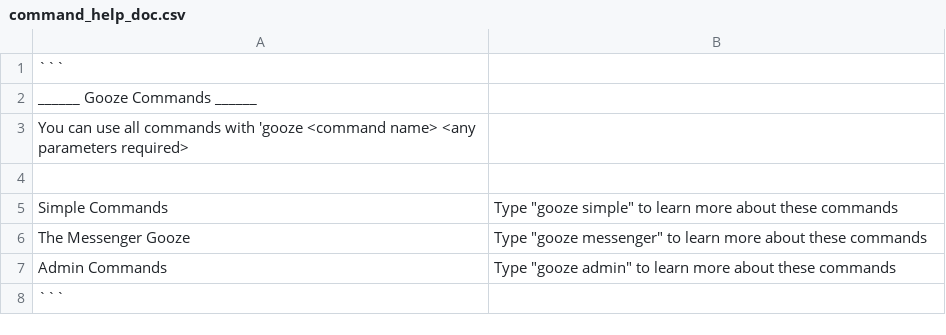
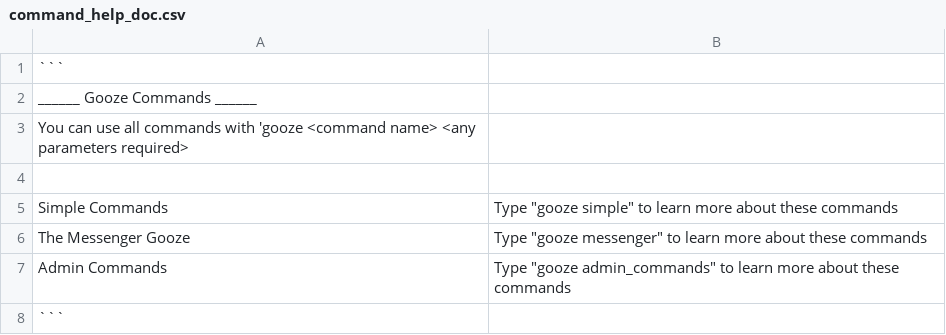
Before and after one commit to wuemily2/goozebot, a CSV file: command_help_doc.csv, drawn as a sheet; the diff names each change by its address in the sheet, - before the commit and + after, or states it on an @@ line.

```diff
--- a/command_help_doc.csv
+++ b/command_help_doc.csv
-B7: Type "gooze admin" to learn…
+B7: Type "gooze admin_commands" to learn…
```
Also changed, not shown: admin_commands.csv, 2 other files.
